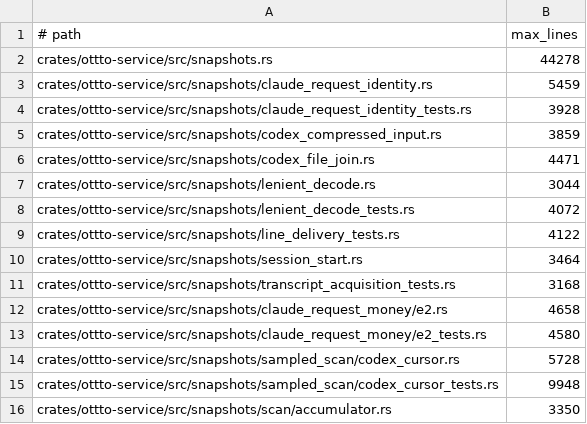
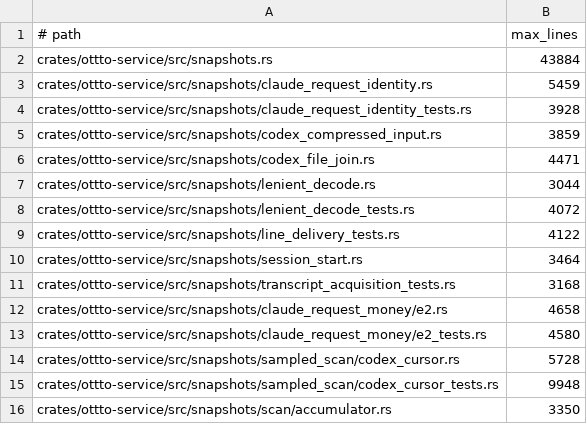
Before and after one commit to ottto-ai/ottto, a TSV file: scripts/source_layout_limits.tsv, drawn as a sheet.

```diff
--- a/scripts/source_layout_limits.tsv
+++ b/scripts/source_layout_limits.tsv
@@ -1,3 +1,3 @@
 # path	max_lines
-crates/ottto-service/src/snapshots.rs	44278
+crates/ottto-service/src/snapshots.rs	43884
 crates/ottto-service/src/snapshots/claude_request_identity.rs	5459
```
Also changed, not shown: 2 other files.
